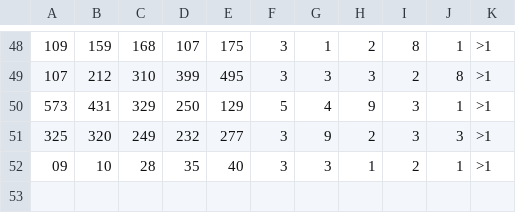
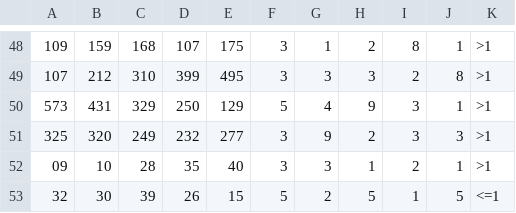
Before and after one commit to atacemrah/WoW-signals, a CSV file: vibration_and_accel.csv, drawn as a sheet; only a part is shown, gaps mark what is left out; the diff names each change by its address in the sheet, - before the commit and + after, or states it on an @@ line.

Commit message:
Update vibration_and_accel.csv

```diff
--- a/vibration_and_accel.csv
+++ b/vibration_and_accel.csv
+row 53: 32 | 30 | 39 | 26 | 15 | 5 | 2 | 5 | 1 | 5 | <=1
```
